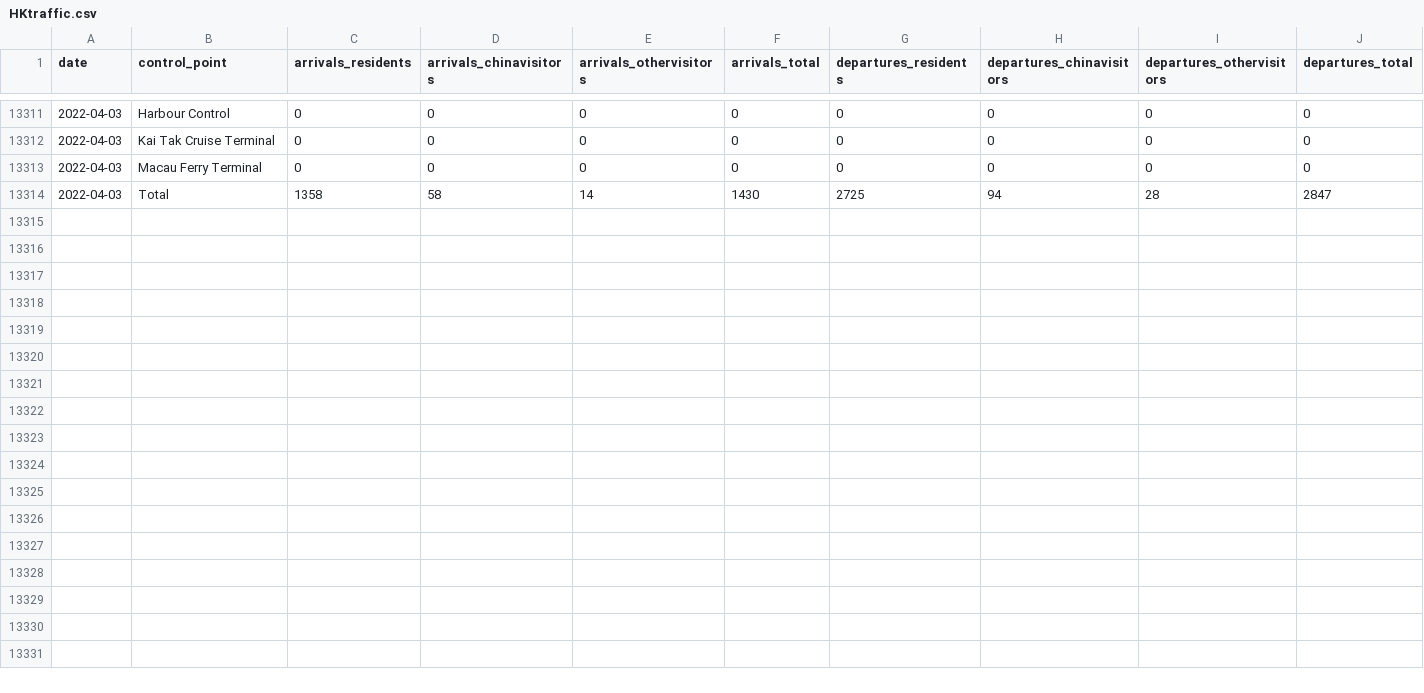
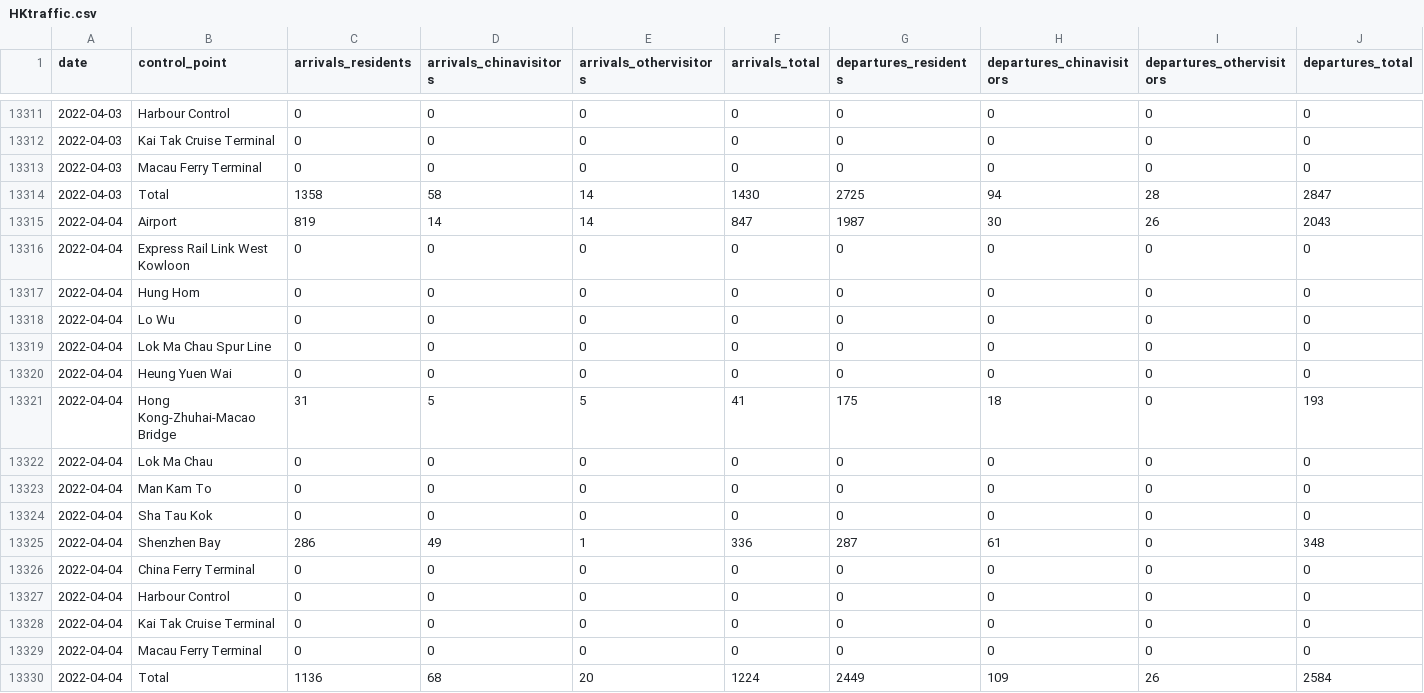
Before and after one commit to avidbrandy/HKtraffic, a CSV file: HKtraffic.csv, drawn as a sheet; only a part is shown, gaps mark what is left out; rows hold the shown columns only; the diff names each change by its address in the sheet, - before the commit and + after, or states it on an @@ line.

Commit message:
2022-04-05_22:5:49

```diff
--- a/HKtraffic.csv
+++ b/HKtraffic.csv
+row 13315: 2022-04-04 | Airport | 819 | 14 | 14 | 847 | 1987 | 30 | 26 | 2043
+row 13316: 2022-04-04 | Express Rail Link West Kowloon | 0 | 0 | 0 | 0 | 0 | 0 | 0 | 0
+row 13317: 2022-04-04 | Hung Hom | 0 | 0 | 0 | 0 | 0 | 0 | 0 | 0
+row 13318: 2022-04-04 | Lo Wu | 0 | 0 | 0 | 0 | 0 | 0 | 0 | 0
+row 13319: 2022-04-04 | Lok Ma Chau Spur Line | 0 | 0 | 0 | 0 | 0 | 0 | 0 | 0
+row 13320: 2022-04-04 | Heung Yuen Wai | 0 | 0 | 0 | 0 | 0 | 0 | 0 | 0
+row 13321: 2022-04-04 | Hong Kong-Zhuhai-Macao Bridge | 31 | 5 | 5 | 41 | 175 | 18 | 0 | 193
+row 13322: 2022-04-04 | Lok Ma Chau | 0 | 0 | 0 | 0 | 0 | 0 | 0 | 0
+row 13323: 2022-04-04 | Man Kam To | 0 | 0 | 0 | 0 | 0 | 0 | 0 | 0
+row 13324: 2022-04-04 | Sha Tau Kok | 0 | 0 | 0 | 0 | 0 | 0 | 0 | 0
+row 13325: 2022-04-04 | Shenzhen Bay | 286 | 49 | 1 | 336 | 287 | 61 | 0 | 348
+row 13326: 2022-04-04 | China Ferry Terminal | 0 | 0 | 0 | 0 | 0 | 0 | 0 | 0
+row 13327: 2022-04-04 | Harbour Control | 0 | 0 | 0 | 0 | 0 | 0 | 0 | 0
+row 13328: 2022-04-04 | Kai Tak Cruise Terminal | 0 | 0 | 0 | 0 | 0 | 0 | 0 | 0
+row 13329: 2022-04-04 | Macau Ferry Terminal | 0 | 0 | 0 | 0 | 0 | 0 | 0 | 0
+row 13330: 2022-04-04 | Total | 1136 | 68 | 20 | 1224 | 2449 | 109 | 26 | 2584
```
